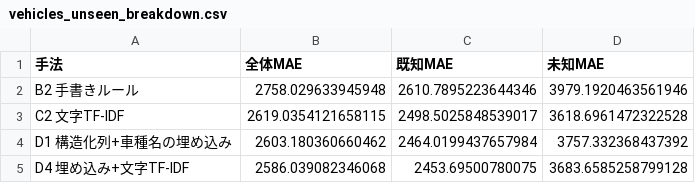
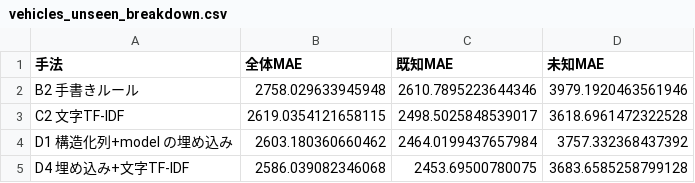
Before and after one commit to attuan/carprice, a CSV file: results/vehicles_unseen_breakdown.csv, drawn as a sheet.

```diff
--- a/results/vehicles_unseen_breakdown.csv
+++ b/results/vehicles_unseen_breakdown.csv
@@ -3,3 +3,3 @@ B2 手書きルール,2758.029633945948,2610.7895223644346,3979.1920463561946
 C2 文字TF-IDF,2619.0354121658115,2498.5025848539017,3618.6961472322528
-D1 構造化列+車種名の埋め込み,2603.180360660462,2464.0199437657984,3757.332368437392
+D1 構造化列+model の埋め込み,2603.180360660462,2464.0199437657984,3757.332368437392
 D4 埋め込み+文字TF-IDF,2586.039082346068,2453.69500780075,3683.6585258799128
```
Also changed, not shown: results/description_leak.csv, results/fullscale_unseen_breakdown.csv, 35 other files.
